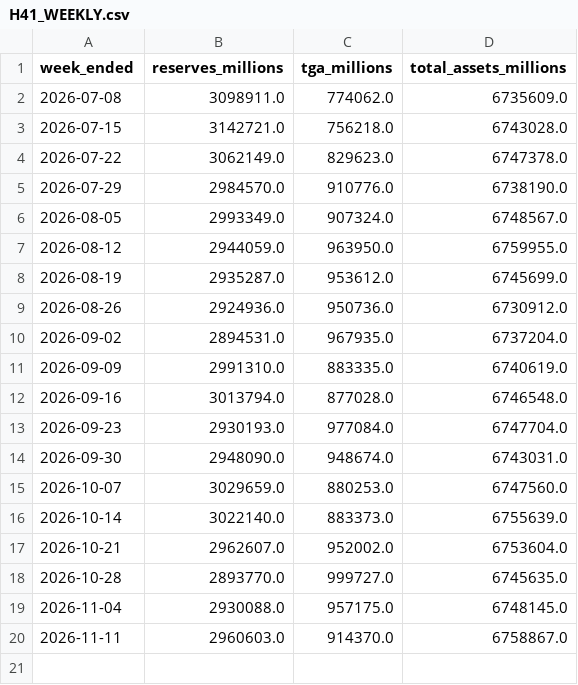
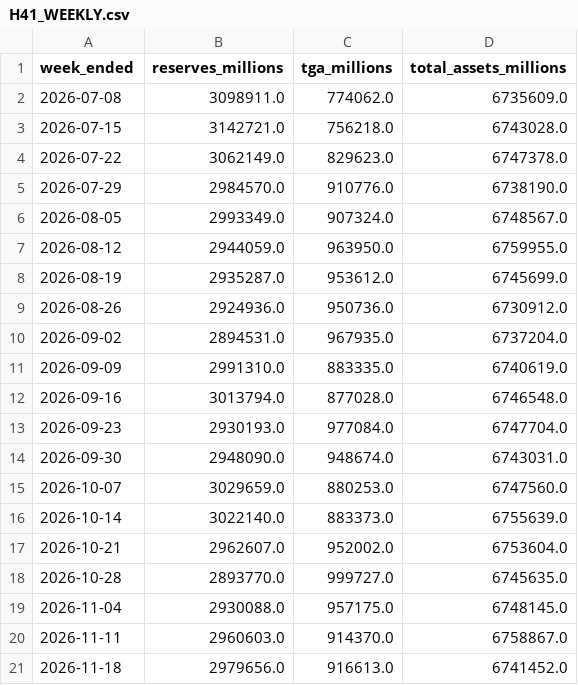
Before and after one commit to Vincizh/market-fragility-dashboard, a CSV file: data/fred-cache/H41_WEEKLY.csv, drawn as a sheet.

```diff
--- a/data/fred-cache/H41_WEEKLY.csv
+++ b/data/fred-cache/H41_WEEKLY.csv
@@ -20 +20,2 @@ week_ended,reserves_millions,tga_millions,total_assets_millions
 2026-11-11,2960603.0,914370.0,6758867.0
+2026-11-18,2979656.0,916613.0,6741452.0
```
Also changed, not shown: data/fred-cache/IORB_FRB.csv, data/fred-cache/WALCL.csv, 26 other files.
